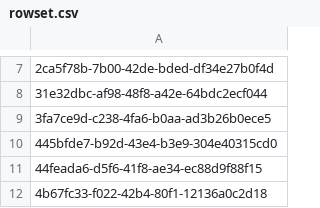
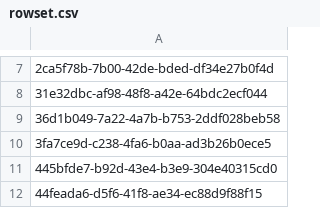
Before and after one commit to aquametalabs/aquameta, a CSV file: bundles-available/org.aquameta.core.ide/rowset.csv, drawn as a sheet; only a part is shown, gaps mark what is left out; the shorter side is filled out with more unchanged rows.

```diff
--- a/bundles-available/org.aquameta.core.ide/rowset.csv
+++ b/bundles-available/org.aquameta.core.ide/rowset.csv
@@ -8,2 +8,3 @@
 31e32dbc-af98-48f8-a42e-64bdc2ecf044
+36d1b049-7a22-4a7b-b753-2ddf028beb58
 3fa7ce9d-c238-4fa6-b0aa-ad3b26b0ece5
```
Also changed, not shown: bundles-available/org.aquameta.core.ide/commit.csv, bundles-available/org.aquameta.ui.auth/rowset_row.csv, 12 other files.
